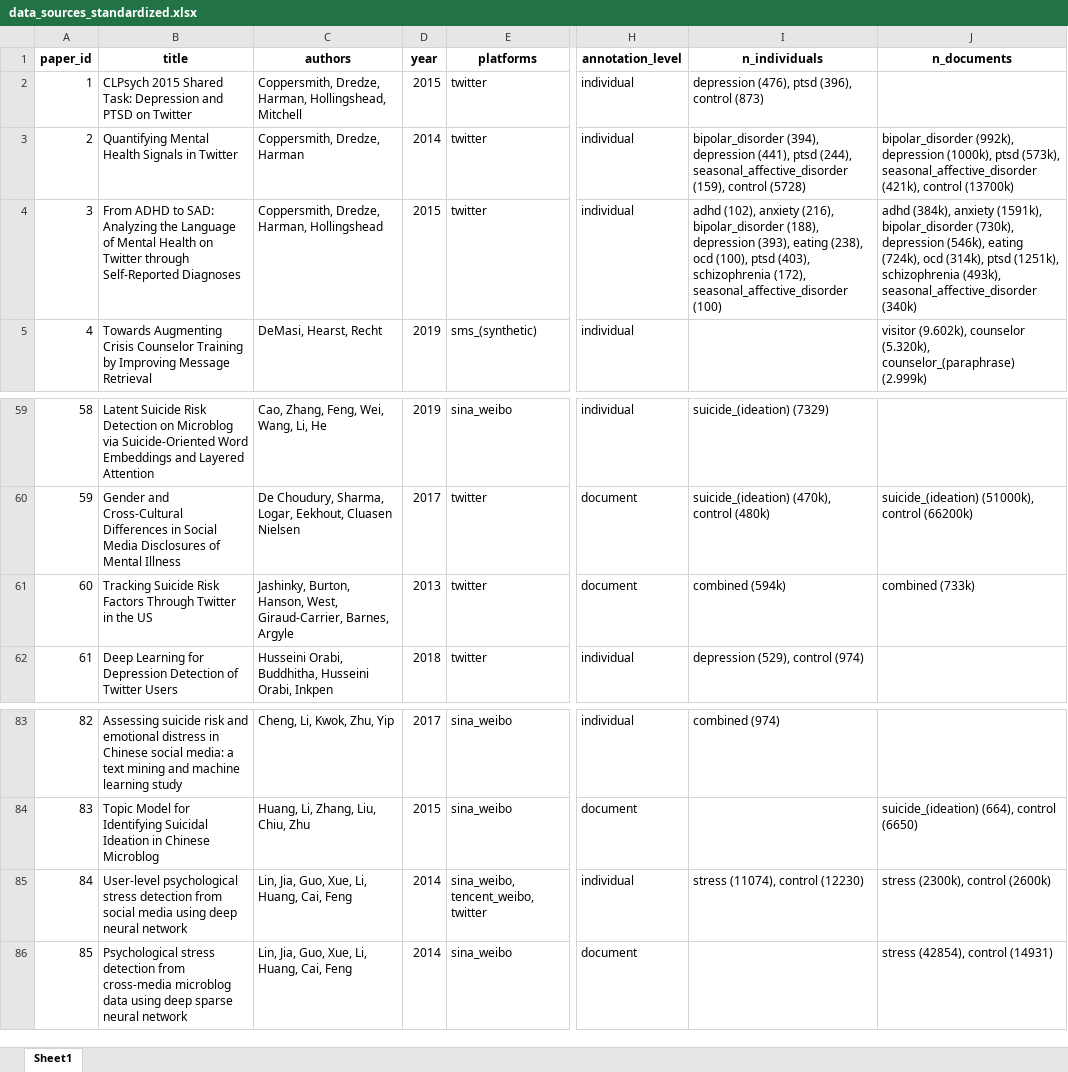
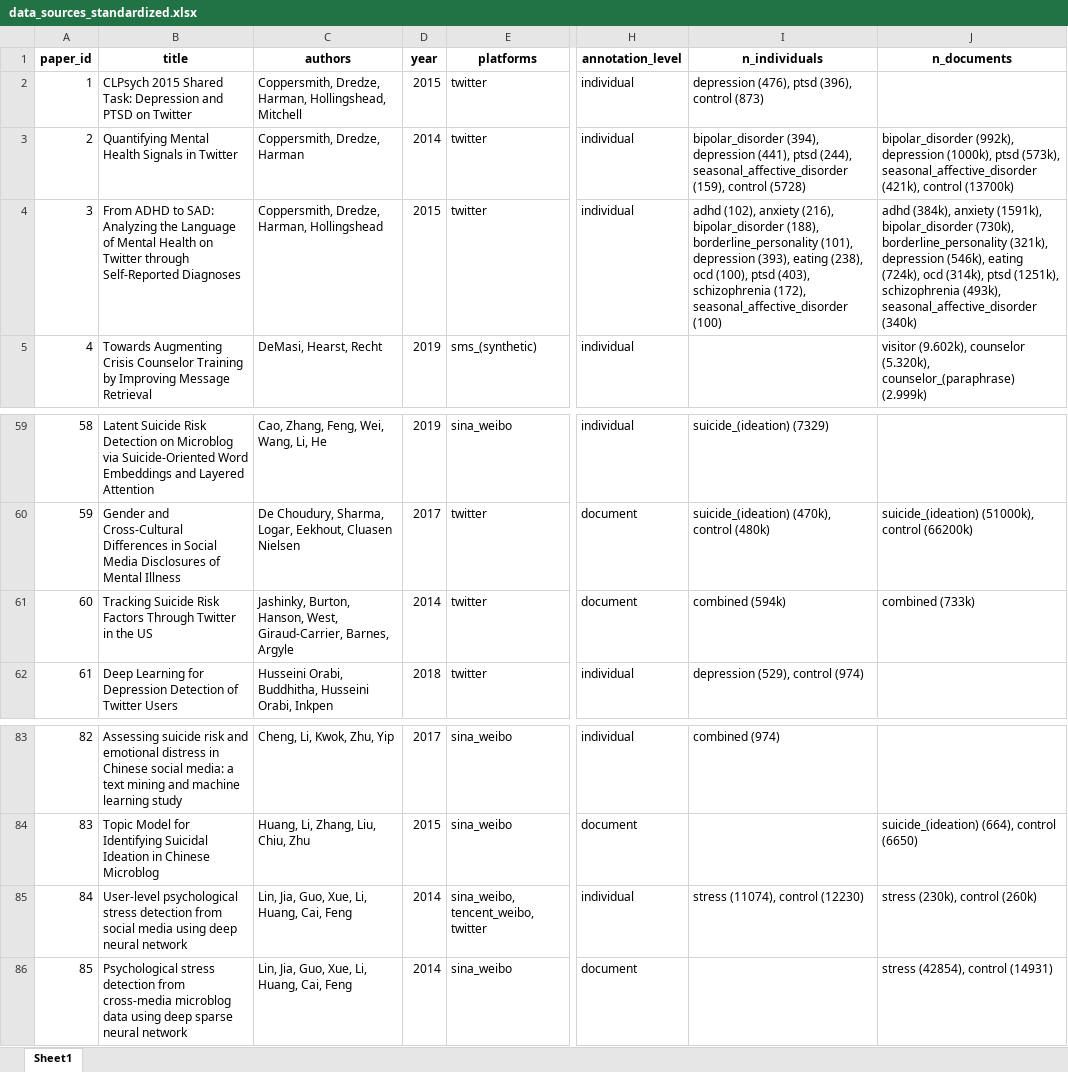
Before and after one commit to kharrigian/mental-health-datasets, an Excel workbook: supplemental_data/data_sources_standardized.xlsx, sheet Sheet1, drawn as a sheet; only a part is shown, gaps mark what is left out; values as stored, in another font and other column widths than the file's, no borders; the diff names each change by its address in the sheet, - before the commit and + after, or states it on an @@ line.

Commit message:
Fix minor typos

```diff
--- a/supplemental_data/data_sources_standardized.xlsx (sheet Sheet1)
+++ b/supplemental_data/data_sources_standardized.xlsx (sheet Sheet1)
-I4 (n_individuals): …bipolar_disorder (188), depression (393),…
+I4 (n_individuals): …bipolar_disorder (188), borderline_personality (101), depression (393),…
-J4 (n_documents): …bipolar_disorder (730k), depression (546k),…
+J4 (n_documents): …bipolar_disorder (730k), borderline_personality (321k), depression (546k),…
-D61 (year): 2013
+D61 (year): 2014
-J85 (n_documents): stress (2300k), control (2600k)
+J85 (n_documents): stress (230k), control (260k)
```
Also changed, not shown: data_sources.xlsx, 1 other file.
